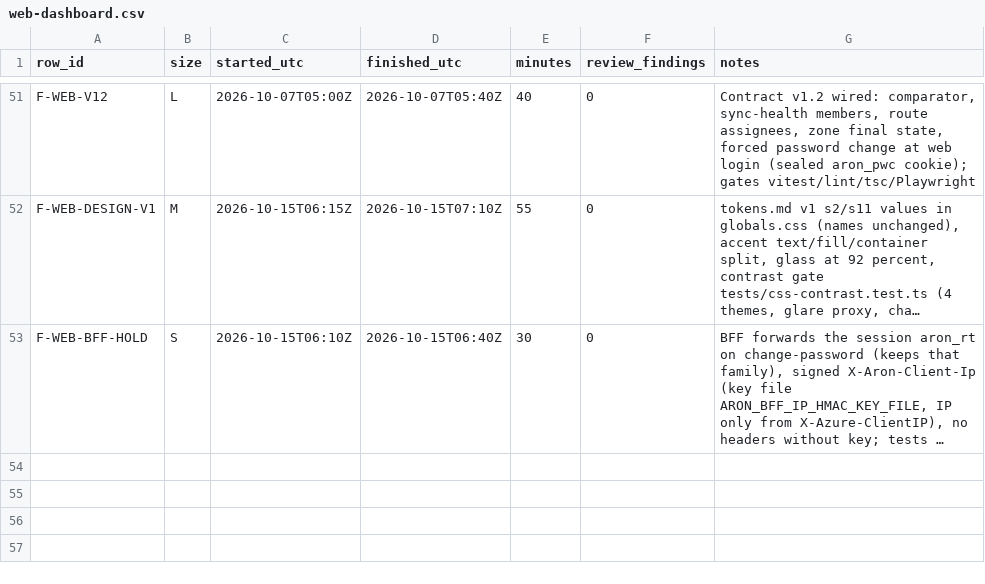
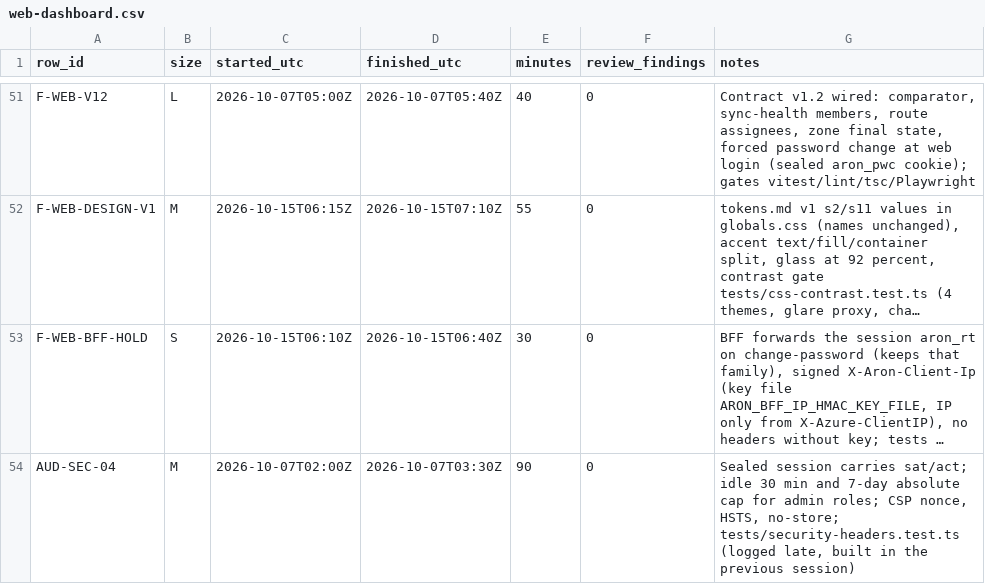
Before and after one commit to asefameerador96-ctrl/Aron-Pro-Max, a CSV file: docs/status/web-dashboard.csv, drawn as a sheet; only a part is shown, gaps mark what is left out; long unchanged cells end in …; the diff names each change by its address in the sheet, - before the commit and + after, or states it on an @@ line.

```diff
--- a/docs/status/web-dashboard.csv
+++ b/docs/status/web-dashboard.csv
+row 54: AUD-SEC-04 | M | 2026-10-07T02:00Z | 2026-10-07T03:30Z | 90 | 0 | Sealed session carries sat/act; idle 30 min and 7-day absolute cap for admin roles; CSP nonce, HSTS, no-store; tests/security-headers.test.ts (logged late, built in the previous session)
```
